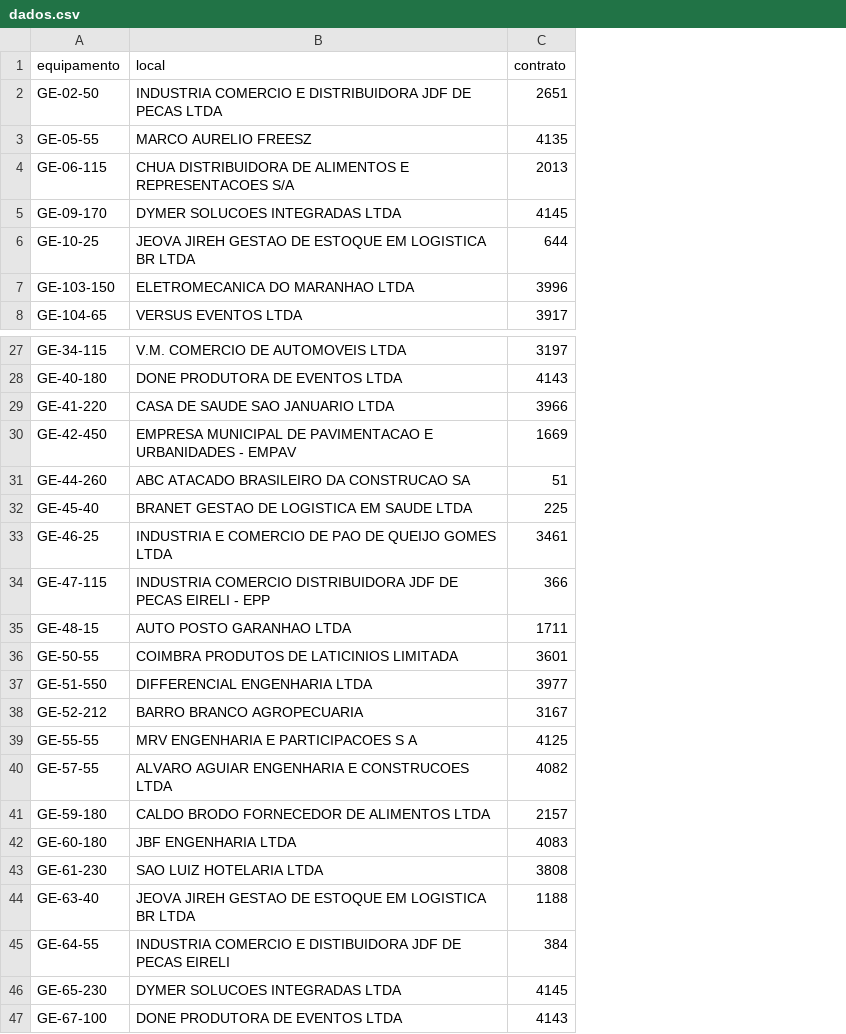
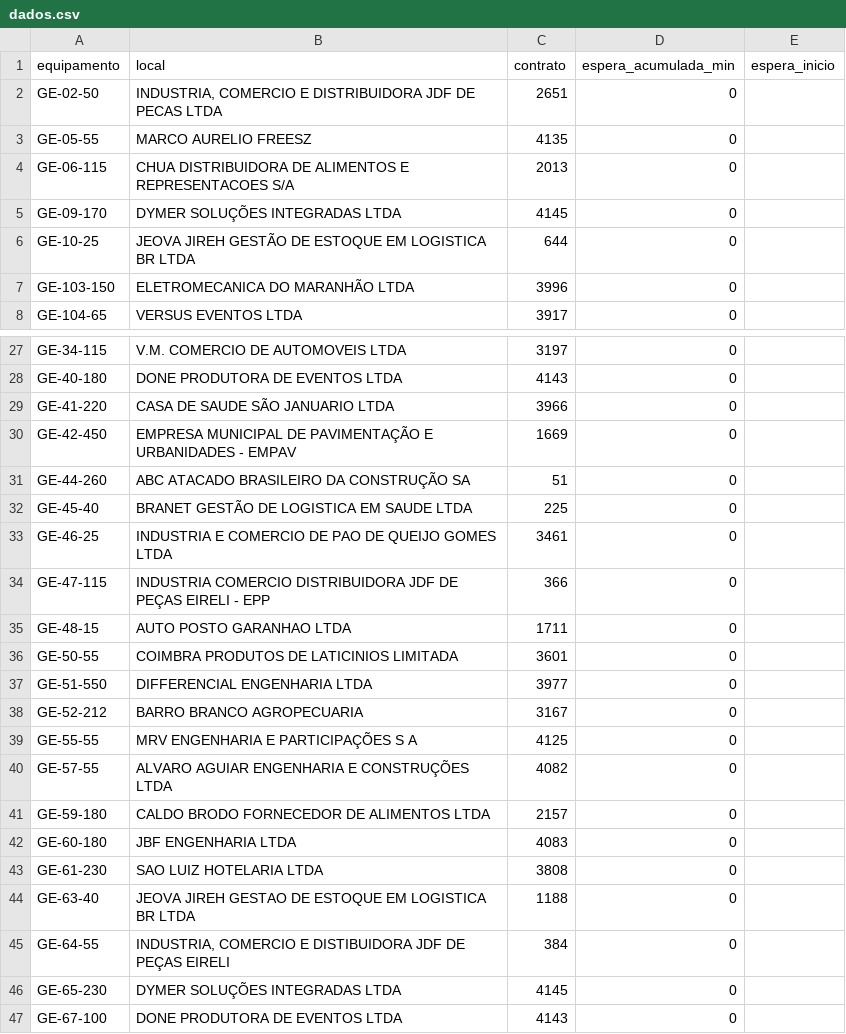
Before and after one commit to milwardarthur-prog/Controle-manuten-o, a CSV file: dados.csv, drawn as a sheet; only a part is shown, gaps mark what is left out; the diff covers the shown part only; the diff names each change by its address in the sheet, - before the commit and + after, or states it on an @@ line.

```diff
--- a/dados.csv
+++ b/dados.csv
+column D (espera_acumulada_min), rows 2-8: all 0; rows 27-47: all 0
+column E (espera_inicio), empty
-B2 (local): INDUSTRIA COMERCIO E…
+B2 (local): INDUSTRIA, COMERCIO E…
-B5 (local): DYMER SOLUCOES INTEGRADAS LTDA
+B5 (local): DYMER SOLUÇÕES INTEGRADAS LTDA
-B6 (local): JEOVA JIREH GESTAO DE ESTOQUE…
+B6 (local): JEOVA JIREH GESTÃO DE ESTOQUE…
-B7 (local): ELETROMECANICA DO MARANHAO LTDA
+B7 (local): ELETROMECANICA DO MARANHÃO LTDA
-B29 (local): CASA DE SAUDE SAO JANUARIO LTDA
+B29 (local): CASA DE SAUDE SÃO JANUARIO LTDA
-B30 (local): …MUNICIPAL DE PAVIMENTACAO E URBANIDADES…
+B30 (local): …MUNICIPAL DE PAVIMENTAÇÃO E URBANIDADES…
-B31 (local): ABC ATACADO BRASILEIRO DA CONSTRUCAO SA
+B31 (local): ABC ATACADO BRASILEIRO DA CONSTRUÇÃO SA
-B32 (local): BRANET GESTAO DE LOGISTICA EM SAUDE LTDA
+B32 (local): BRANET GESTÃO DE LOGISTICA EM SAUDE LTDA
-B34 (local): …JDF DE PECAS EIRELI -…
+B34 (local): …JDF DE PEÇAS EIRELI -…
-B39 (local): MRV ENGENHARIA E PARTICIPACOES S A
+B39 (local): MRV ENGENHARIA E PARTICIPAÇÕES S A
-B40 (local): ALVARO AGUIAR ENGENHARIA E CONSTRUCOES LTDA
+B40 (local): ALVARO AGUIAR ENGENHARIA E CONSTRUÇÕES LTDA
-B45 (local): INDUSTRIA COMERCIO E DISTIBUIDORA JDF DE PECAS EIRELI
+B45 (local): INDUSTRIA, COMERCIO E DISTIBUIDORA JDF DE PEÇAS EIRELI
-B46 (local): DYMER SOLUCOES INTEGRADAS LTDA
+B46 (local): DYMER SOLUÇÕES INTEGRADAS LTDA
```
Also changed, not shown: 12 edited cells elsewhere in this file, 1 other file.
